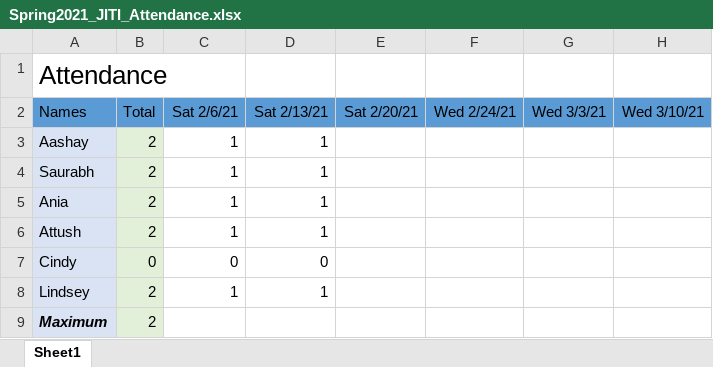
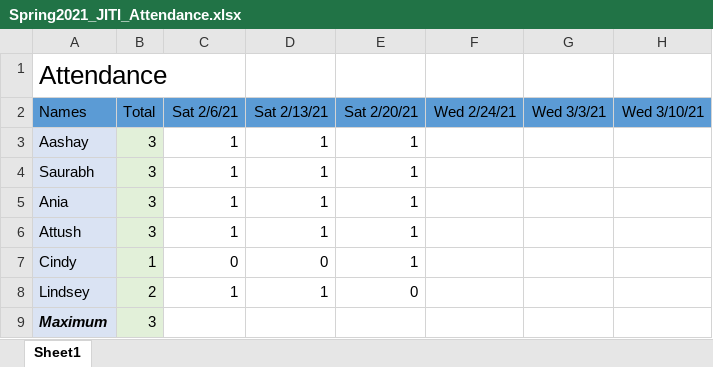
Before and after one commit to nganediwal/Data-Driven-Education-VIP, an Excel workbook: attendance/Spring2021_JITI_Attendance.xlsx, sheet Sheet1, drawn as a sheet; only a part is shown; values as stored, in another font and other column widths than the file's, no borders; the diff names each change by its address in the sheet, - before the commit and + after, or states it on an @@ line.

Commit message:
Added Journals, Added attendance, Modifeid Code to Save csv

```diff
--- a/attendance/Spring2021_JITI_Attendance.xlsx (sheet Sheet1)
+++ b/attendance/Spring2021_JITI_Attendance.xlsx (sheet Sheet1)
-B3:B6 (Total): 2
+B3:B6 (Total): 3
-E3:E7 (Sat 2/20/21): (empty)
+E3:E7 (Sat 2/20/21): 1
-B7 (Total): 0
+B7 (Total): 1
-E8 (Sat 2/20/21): (empty)
+E8 (Sat 2/20/21): 0
-B9 (Total): 2
+B9 (Total): 3
```
Also changed, not shown: 6 other files.
